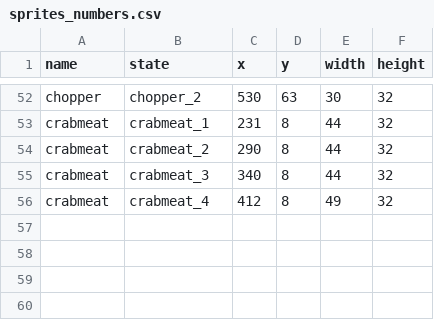
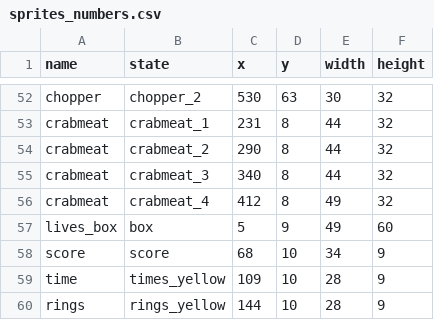
Before and after one commit to 4Vienna/sonic_final, a CSV file: resources/sprites_numbers.csv, drawn as a sheet; only a part is shown, gaps mark what is left out.

```diff
--- a/resources/sprites_numbers.csv
+++ b/resources/sprites_numbers.csv
@@ -56 +56,5 @@ crabmeat,crabmeat_3,340,8,44,32
 crabmeat,crabmeat_4,412,8,49,32
+lives_box,box,5,9,49,60
+score,score,68,10,34,9
+time,times_yellow,109,10,28,9
+rings,rings_yellow,144,10,28,9
```
Also changed, not shown: 2 other files.
